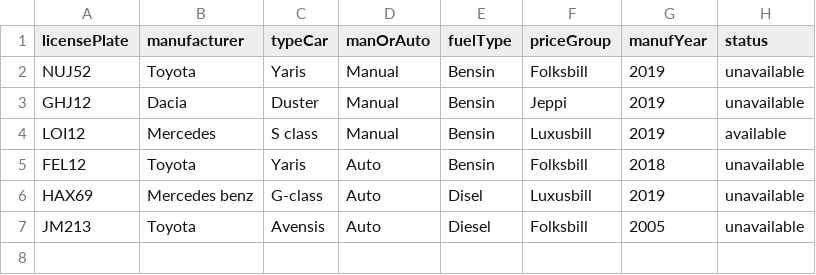
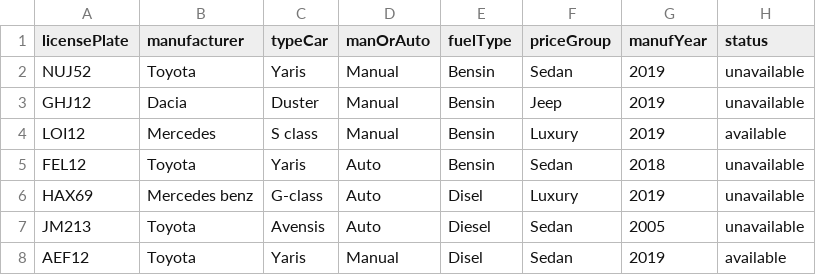
Before and after one commit to Alvarlegur/Isbilar_1.0, a CSV file: data/cars.csv, drawn as a sheet.

Commit message:
breyta i sedan,jeep,luxury

```diff
--- a/data/cars.csv
+++ b/data/cars.csv
@@ -1,7 +1,8 @@
 licensePlate,manufacturer,typeCar,manOrAuto,fuelType,priceGroup,manufYear,status
-NUJ52,Toyota,Yaris,Manual,Bensin,Folksbill,2019,unavailable
-GHJ12,Dacia,Duster,Manual,Bensin,Jeppi,2019,unavailable
-LOI12,Mercedes,S class,Manual,Bensin,Luxusbill,2019,available
-FEL12,Toyota,Yaris,Auto,Bensin,Folksbill,2018,unavailable
-HAX69,Mercedes benz,G-class,Auto,Disel,Luxusbill,2019,unavailable
-JM213,Toyota,Avensis,Auto,Diesel,Folksbill,2005,unavailable
+NUJ52,Toyota,Yaris,Manual,Bensin,Sedan,2019,unavailable
+GHJ12,Dacia,Duster,Manual,Bensin,Jeep,2019,unavailable
+LOI12,Mercedes,S class,Manual,Bensin,Luxury,2019,available
+FEL12,Toyota,Yaris,Auto,Bensin,Sedan,2018,unavailable
+HAX69,Mercedes benz,G-class,Auto,Disel,Luxury,2019,unavailable
+JM213,Toyota,Avensis,Auto,Diesel,Sedan,2005,unavailable
+AEF12,Toyota,Yaris,Manual,Disel,Sedan,2019,available
```
Also changed, not shown: 4 other files.
